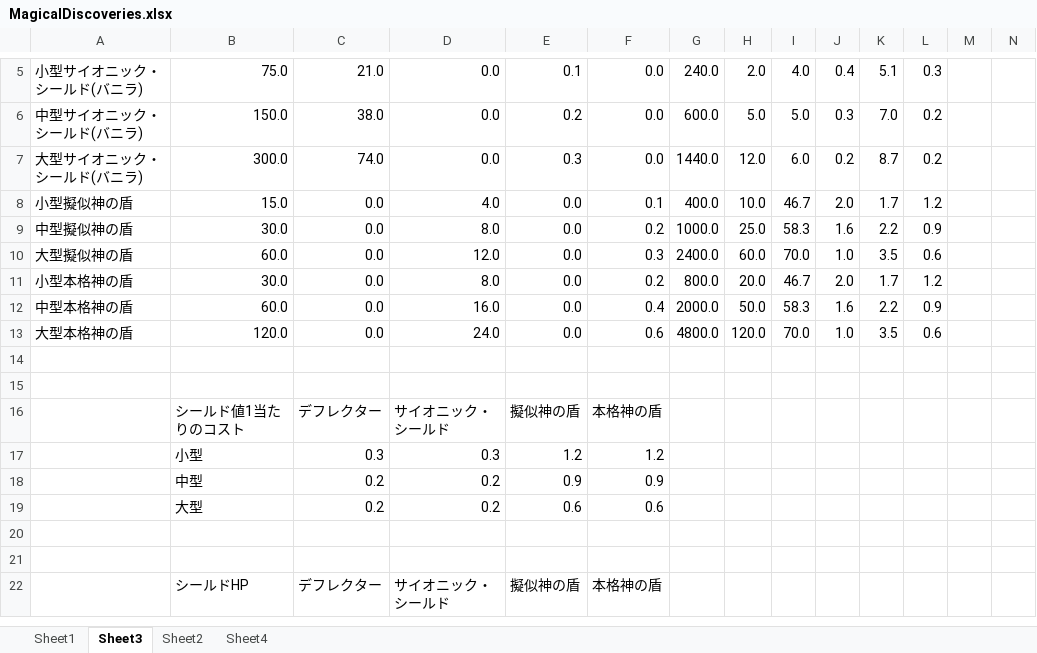
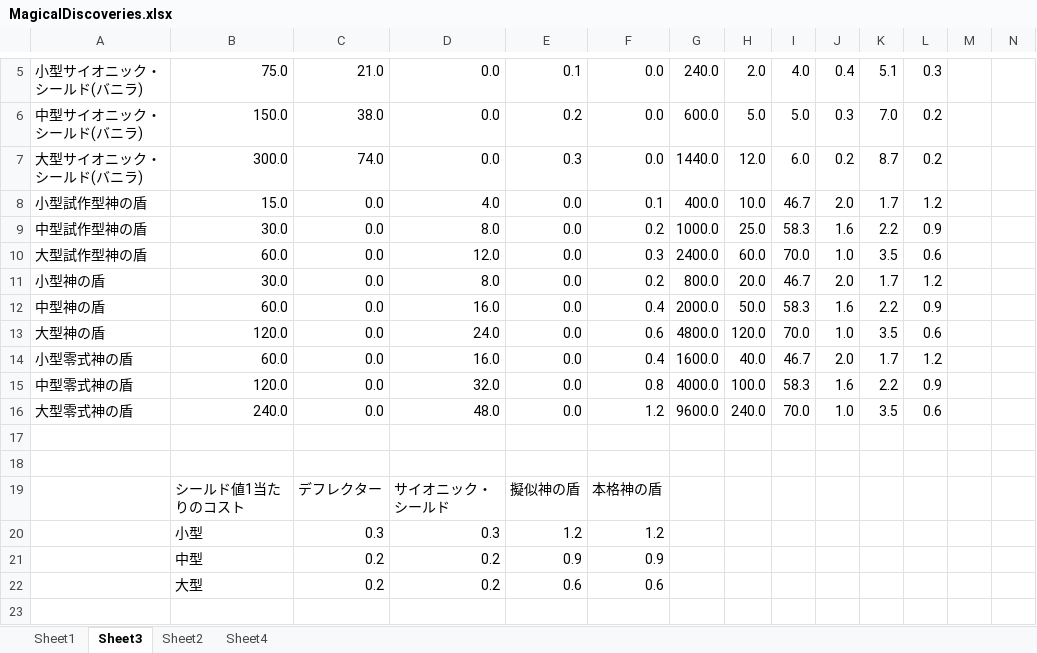
Before and after one commit to ROOT0616/MagicalDiscoveries, an Excel workbook: MagicalDiscoveries.xlsx, sheet Sheet3, drawn as a sheet; only a part is shown, gaps mark what is left out; the shorter side is filled out with more unchanged rows; values as stored, in another font and other column widths than the file's, no borders; charts and pictures not drawn; rows hold the shown columns only; the diff names each change by its address in the sheet, - before the commit and + after, or states it on an @@ line.

```diff
--- a/MagicalDiscoveries.xlsx (sheet Sheet3)
+++ b/MagicalDiscoveries.xlsx (sheet Sheet3)
-A8: 小型擬似神の盾
+A8: 小型試作型神の盾
-A9: 中型擬似神の盾
+A9: 中型試作型神の盾
-A10: 大型擬似神の盾
+A10: 大型試作型神の盾
-A11: 小型本格神の盾
+A11: 小型神の盾
-A12: 中型本格神の盾
+A12: 中型神の盾
-A13: 大型本格神の盾
+A13: 大型神の盾
+row 14: 小型零式神の盾 | 60.0 | 0.0 | 16.0 | 0.0 | 0.4 | 1600.0 | 40.0 | 46.7 | 2.0 | 1.7 | 1.2
+row 15: 中型零式神の盾 | 120.0 | 0.0 | 32.0 | 0.0 | 0.8 | 4000.0 | 100.0 | 58.3 | 1.6 | 2.2 | 0.9
+row 16: 大型零式神の盾 | 240.0 | 0.0 | 48.0 | 0.0 | 1.2 | 9600.0 | 240.0 | 70.0 | 1.0 | 3.5 | 0.6
```
Also changed, not shown: sheet Sheet1, formulas that keep their value, charts or pictures, 5 other files.
